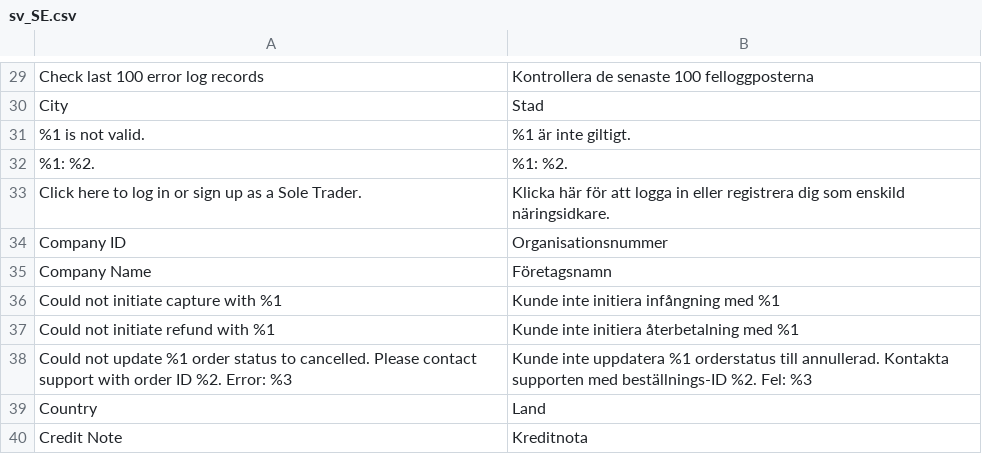
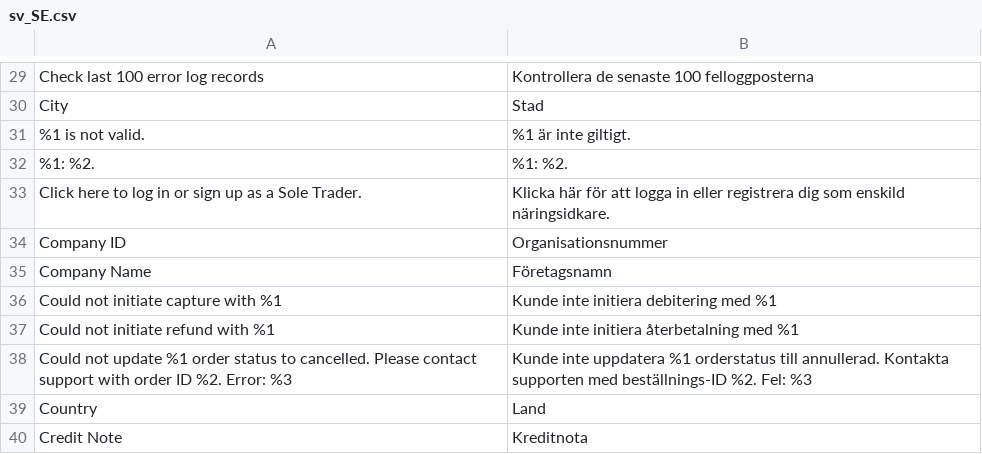
Before and after one commit to two-inc/magento-plugin, a CSV file: i18n/sv_SE.csv, drawn as a sheet; only a part is shown, gaps mark what is left out; the diff names each change by its address in the sheet, - before the commit and + after, or states it on an @@ line.

```diff
--- a/i18n/sv_SE.csv
+++ b/i18n/sv_SE.csv
-B36: Kunde inte initiera infångning med %1
+B36: Kunde inte initiera debitering med %1
```
Also changed, not shown: 15 other files.
